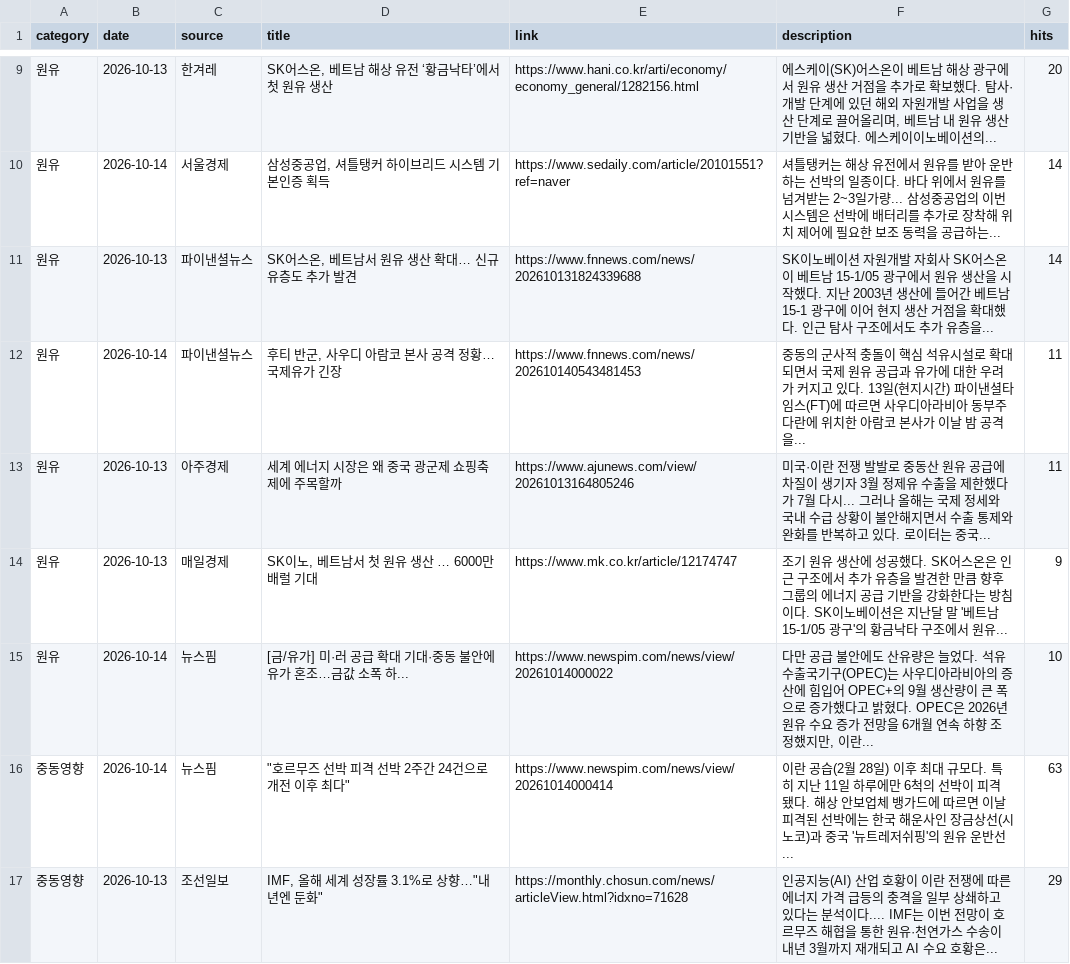
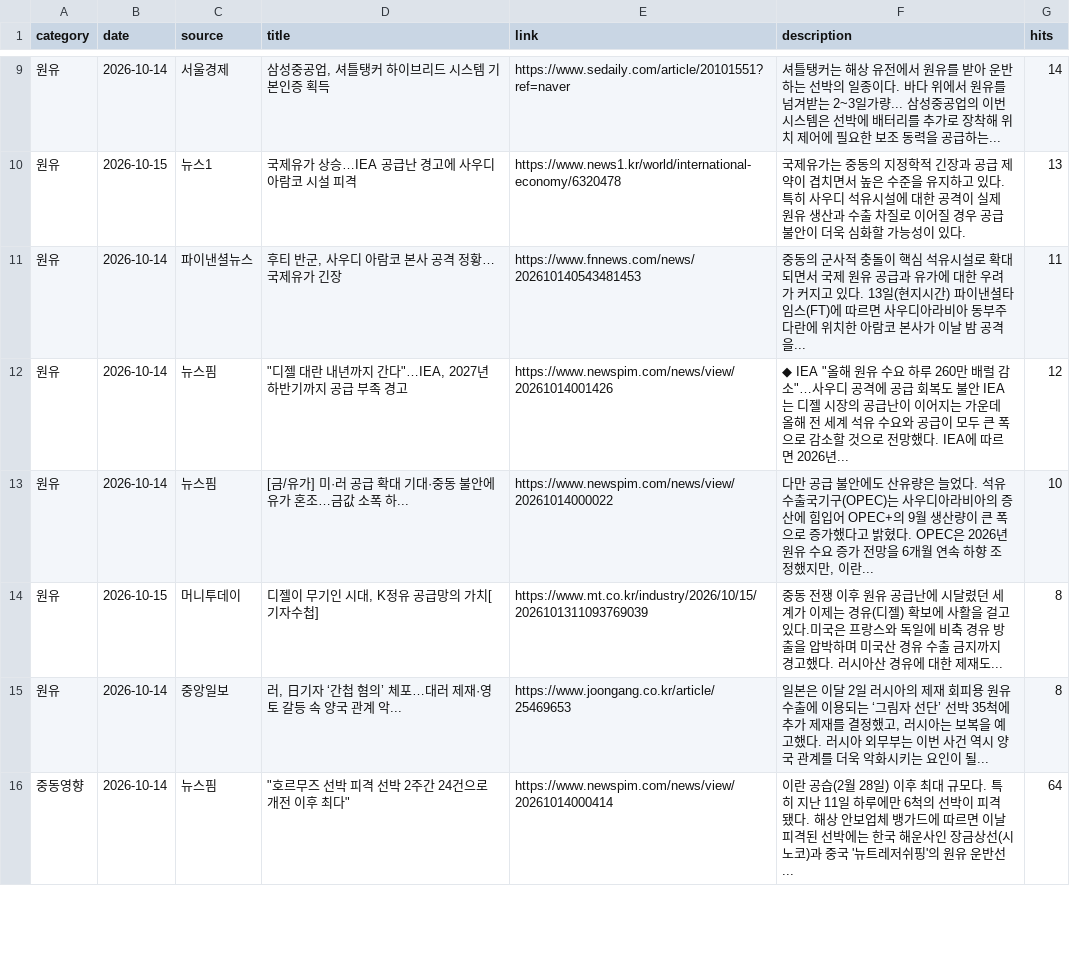
Before and after one commit to hdec-daily-news/oil-naphtha, a CSV file: oil_naphtha.csv, drawn as a sheet; only a part is shown, gaps mark what is left out; the diff covers the shown part only.

```diff
--- a/oil_naphtha.csv
+++ b/oil_naphtha.csv
@@ -9,9 +9,8 @@
-원유,2026-10-13,한겨레,"SK어스온, 베트남 해상 유전 ‘황금낙타’에서 첫 원유 생산",https://www.hani.co.kr/arti/economy/economy_general/1282156.html,"에스케이(SK)어스온이 베트남 해상 광구에서 원유 생산 거점을 추가로 확보했다. 탐사·개발 단계에 있던 해외 자원개발 사업을 생산 단계로 끌어올리며, 베트남 내 원유 생산 기반을 넓혔다. 에스케이이노베이션의... ",20
 원유,2026-10-14,서울경제,"삼성중공업, 셔틀탱커 하이브리드 시스템 기본인증 획득",https://www.sedaily.com/article/20101551?ref=naver,셔틀탱커는 해상 유전에서 원유를 받아 운반하는 선박의 일종이다. 바다 위에서 원유를 넘겨받는 2~3일가량... 삼성중공업의 이번 시스템은 선박에 배터리를 추가로 장착해 위치 제어에 필요한 보조 동력을 공급하는... ,14
-원유,2026-10-13,파이낸셜뉴스,"SK어스온, 베트남서 원유 생산 확대… 신규 유층도 추가 발견",https://www.fnnews.com/news/202610131824339688,SK이노베이션 자원개발 자회사 SK어스온이 베트남 15-1/05 광구에서 원유 생산을 시작했다. 지난 2003년 생산에 들어간 베트남 15-1 광구에 이어 현지 생산 거점을 확대했다. 인근 탐사 구조에서도 추가 유층을... ,14
+원유,2026-10-15,뉴스1,국제유가 상승…IEA 공급난 경고에 사우디 아람코 시설 피격,https://www.news1.kr/world/international-economy/6320478,국제유가는 중동의 지정학적 긴장과 공급 제약이 겹치면서 높은 수준을 유지하고 있다. 특히 사우디 석유시설에 대한 공격이 실제 원유 생산과 수출 차질로 이어질 경우 공급 불안이 더욱 심화할 가능성이 있다.,13
 원유,2026-10-14,파이낸셜뉴스,"후티 반군, 사우디 아람코 본사 공격 정황…국제유가 긴장",https://www.fnnews.com/news/202610140543481453,중동의 군사적 충돌이 핵심 석유시설로 확대되면서 국제 원유 공급과 유가에 대한 우려가 커지고 있다. 13일(현지시간) 파이낸셜타임스(FT)에 따르면 사우디아라비아 동부주 다란에 위치한 아람코 본사가 이날 밤 공격을... ,11
-원유,2026-10-13,아주경제,세계 에너지 시장은 왜 중국 광군제 쇼핑축제에 주목할까,https://www.ajunews.com/view/20261013164805246,미국·이란 전쟁 발발로 중동산 원유 공급에 차질이 생기자 3월 정제유 수출을 제한했다가 7월 다시... 그러나 올해는 국제 정세와 국내 수급 상황이 불안해지면서 수출 통제와 완화를 반복하고 있다. 로이터는 중국... ,11
-원유,2026-10-13,매일경제,"SK이노, 베트남서 첫 원유 생산 … 6000만배럴 기대",https://www.mk.co.kr/article/12174747,조기 원유 생산에 성공했다. SK어스온은 인근 구조에서 추가 유층을 발견한 만큼 향후 그룹의 에너지 공급 기반을 강화한다는 방침이다. SK이노베이션은 지난달 말 '베트남 15-1/05 광구'의 황금낙타 구조에서 원유... ,9
+원유,2026-10-14,뉴스핌,"""디젤 대란 내년까지 간다""…IEA, 2027년 하반기까지 공급 부족 경고",https://www.newspim.com/news/view/20261014001426,"◆ IEA ""올해 원유 수요 하루 260만 배럴 감소""…사우디 공격에 공급 회복도 불안 IEA는 디젤 시장의 공급난이 이어지는 가운데 올해 전 세계 석유 수요와 공급이 모두 큰 폭으로 감소할 것으로 전망했다. IEA에 따르면 2026년... ",12
 원유,2026-10-14,뉴스핌,[금/유가] 미·러 공급 확대 기대·중동 불안에 유가 혼조…금값 소폭 하...,https://www.newspim.com/news/view/20261014000022,"다만 공급 불안에도 산유량은 늘었다. 석유수출국기구(OPEC)는 사우디아라비아의 증산에 힘입어 OPEC+의 9월 생산량이 큰 폭으로 증가했다고 밝혔다. OPEC은 2026년 원유 수요 증가 전망을 6개월 연속 하향 조정했지만, 이란... ",10
-중동영향,2026-10-14,뉴스핌,"""호르무즈 선박 피격 선박 2주간 24건으로 개전 이후 최다""",https://www.newspim.com/news/view/20261014000414,이란 공습(2월 28일) 이후 최대 규모다. 특히 지난 11일 하루에만 6척의 선박이 피격됐다. 해상 안보업체 뱅가드에 따르면 이날 피격된 선박에는 한국 해운사인 장금상선(시노코)과 중국 '뉴트레저쉬핑'의 원유 운반선... ,63
-중동영향,2026-10-13,조선일보,"IMF, 올해 세계 성장률 3.1%로 상향…""내년엔 둔화""",https://monthly.chosun.com/news/articleView.html?idxno=71628,인공지능(AI) 산업 호황이 이란 전쟁에 따른 에너지 가격 급등의 충격을 일부 상쇄하고 있다는 분석이다.... IMF는 이번 전망이 호르무즈 해협을 통한 원유·천연가스 수송이 내년 3월까지 재개되고 AI 수요 호황은... ,29
+원유,2026-10-15,머니투데이,"디젤이 무기인 시대, K정유 공급망의 가치[기자수첩]",https://www.mt.co.kr/industry/2026/10/15/2026101311093769039,중동 전쟁 이후 원유 공급난에 시달렸던 세계가 이제는 경유(디젤) 확보에 사활을 걸고 있다.미국은 프랑스와 독일에 비축 경유 방출을 압박하며 미국산 경유 수출 금지까지 경고했다. 러시아산 경유에 대한 제재도... ,8
+원유,2026-10-14,중앙일보,"러, 日기자 ‘간첩 혐의’ 체포…대러 제재·영토 갈등 속 양국 관계 악...",https://www.joongang.co.kr/article/25469653,"일본은 이달 2일 러시아의 제재 회피용 원유 수출에 이용되는 ‘그림자 선단’ 선박 35척에 추가 제재를 결정했고, 러시아는 보복을 예고했다. 러시아 외무부는 이번 사건 역시 양국 관계를 더욱 악화시키는 요인이 될... ",8
+중동영향,2026-10-14,뉴스핌,"""호르무즈 선박 피격 선박 2주간 24건으로 개전 이후 최다""",https://www.newspim.com/news/view/20261014000414,이란 공습(2월 28일) 이후 최대 규모다. 특히 지난 11일 하루에만 6척의 선박이 피격됐다. 해상 안보업체 뱅가드에 따르면 이날 피격된 선박에는 한국 해운사인 장금상선(시노코)과 중국 '뉴트레저쉬핑'의 원유 운반선... ,64
```
Also changed, not shown: 8 added rows, 7 removed rows and 7 edited cells elsewhere in this file, 1 other file.
